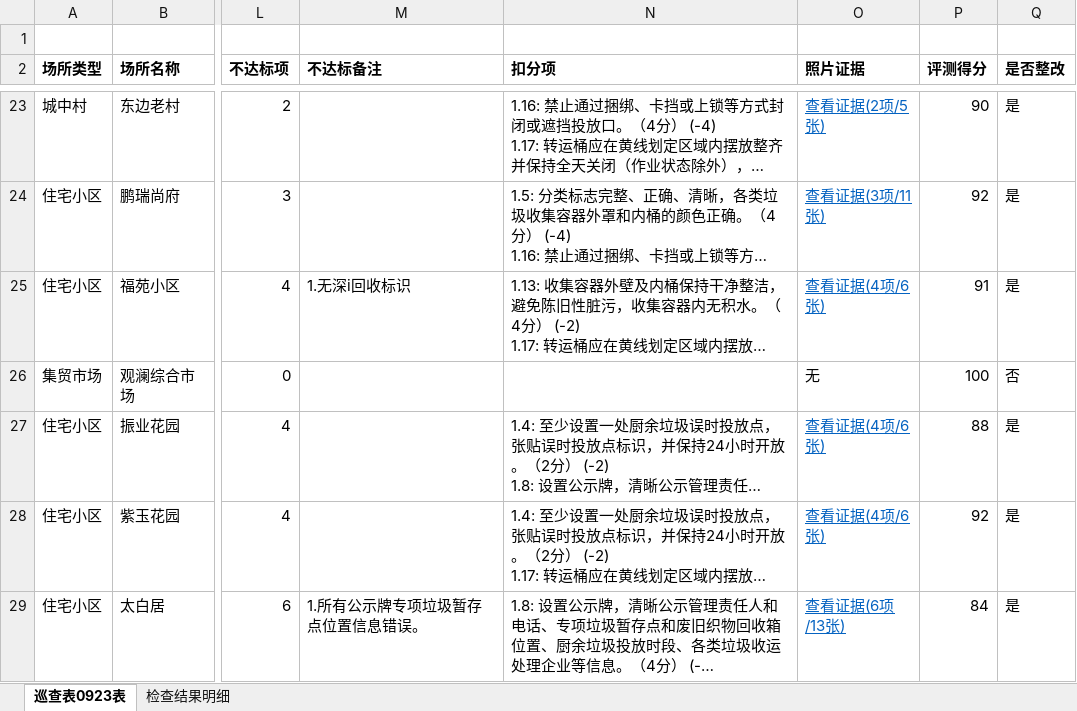
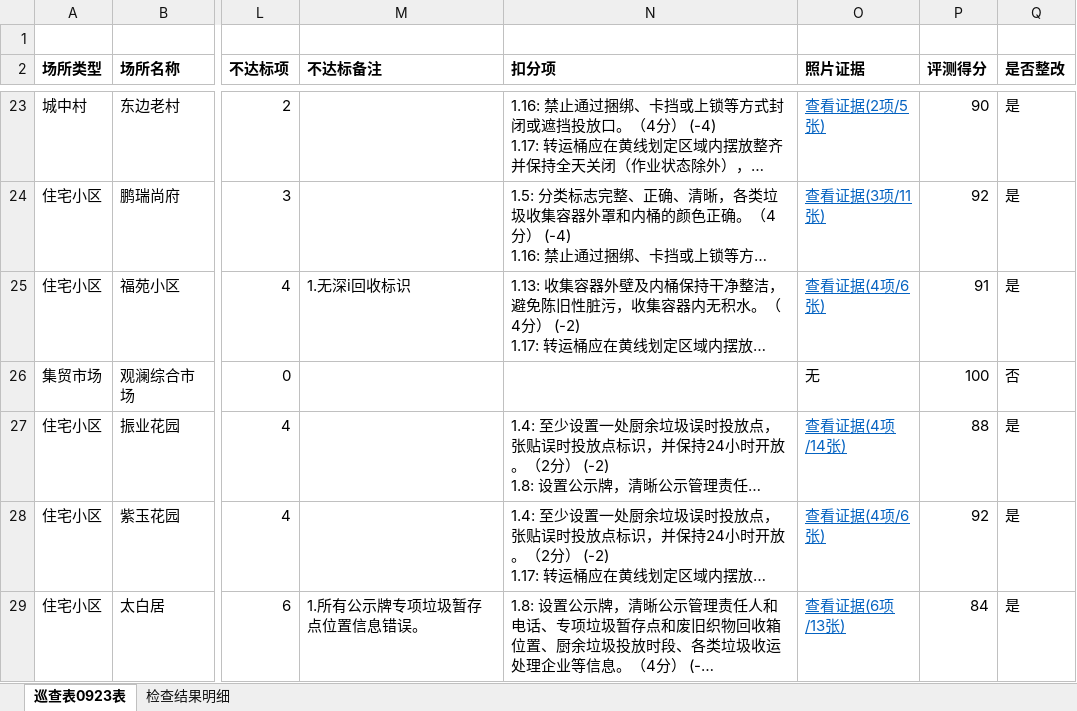
Before and after one commit to yueling-buddy/xxr-inspection-album, an Excel workbook: weeks/2026-09-17/巡查表.xlsx, sheet 巡查表0923表, drawn as a sheet; only a part is shown, gaps mark what is left out; long unchanged cells end in …; values as stored, in another font and other column widths than the file's, no borders; the diff names each change by its address in the sheet, - before the commit and + after, or states it on an @@ line.

```diff
--- a/weeks/2026-09-17/巡查表.xlsx (sheet 巡查表0923表)
+++ b/weeks/2026-09-17/巡查表.xlsx (sheet 巡查表0923表)
-O27 (照片证据): 查看证据(4项/6张)
+O27 (照片证据): 查看证据(4项/14张)
```
Also changed, not shown: 1 other file.
